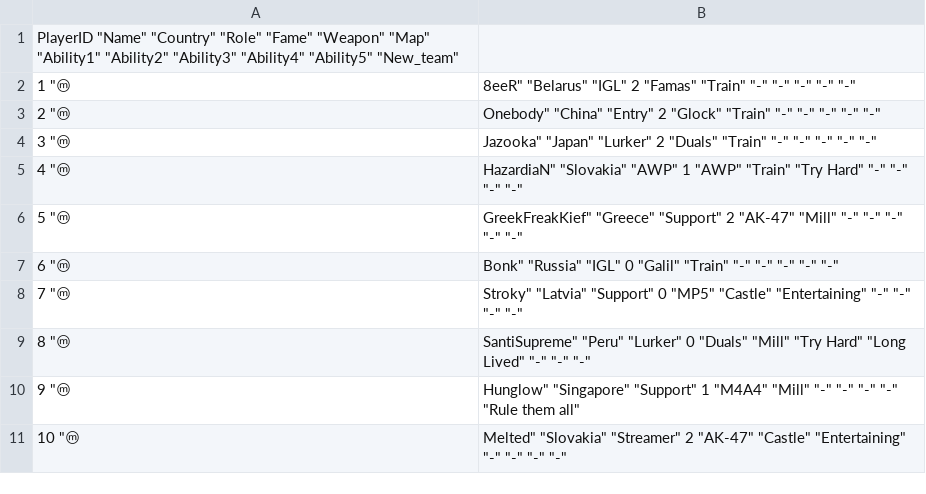
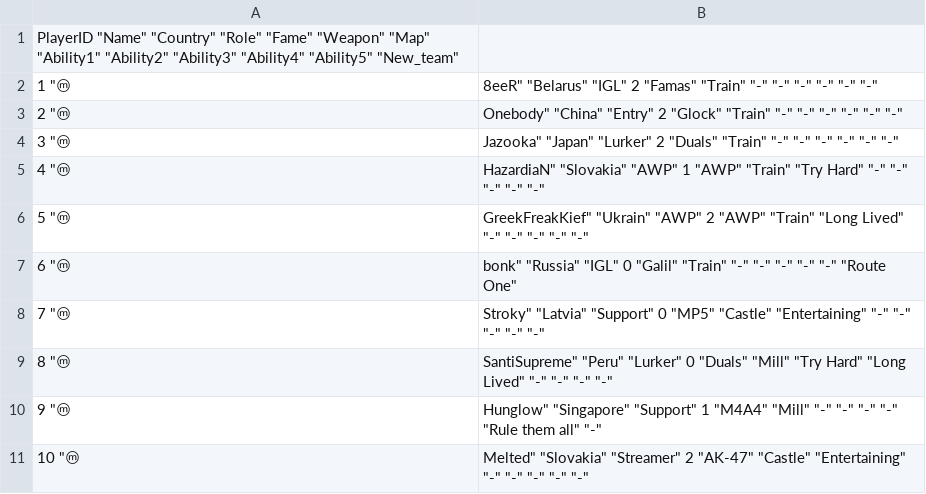
Before and after one commit to Grevyo/Grev-Game-Dashboard, a CSV file: data/players.csv, drawn as a sheet.

Commit message:
Fix players metadata new_team source and add transfer debug trace

```diff
--- a/data/players.csv
+++ b/data/players.csv
@@ -1,11 +1,11 @@
 "PlayerID" "Name" "Country" "Role" "Fame" "Weapon" "Map" "Ability1" "Ability2" "Ability3" "Ability4" "Ability5" "New_team"
-1 "ⓜ | 8eeR" "Belarus" "IGL" 2 "Famas" "Train" "-" "-"  "-" "-" "-"
-2 "ⓜ | Onebody" "China" "Entry" 2 "Glock" "Train" "-" "-"  "-" "-" "-"
-3 "ⓜ | Jazooka" "Japan" "Lurker" 2 "Duals" "Train" "-" "-"  "-" "-" "-"
-4 "ⓜ | HazardiaN" "Slovakia" "AWP" 1 "AWP" "Train" "Try Hard" "-"  "-" "-" "-"
-5 "ⓜ | GreekFreakKief" "Greece" "Support" 2 "AK-47" "Mill" "-" "-"  "-" "-" "-"
-6 "ⓜ | Bonk" "Russia" "IGL" 0 "Galil" "Train" "-" "-"  "-" "-" "-"
-7 "ⓜ | Stroky" "Latvia" "Support" 0 "MP5" "Castle" "Entertaining" "-"  "-" "-" "-"
-8 "ⓜ | SantiSupreme" "Peru" "Lurker" 0 "Duals" "Mill" "Try Hard" "Long Lived"  "-" "-" "-"
-9 "ⓜ | Hunglow" "Singapore" "Support" 1 "M4A4" "Mill" "-" "-"  "-" "-" "Rule them all"
-10 "ⓜ | Melted" "Slovakia" "Streamer" 2 "AK-47" "Castle" "Entertaining" "-"  "-" "-" "-"
+1 "ⓜ | 8eeR" "Belarus" "IGL" 2 "Famas" "Train" "-" "-" "-" "-" "-" "-"
+2 "ⓜ | Onebody" "China" "Entry" 2 "Glock" "Train" "-" "-" "-" "-" "-" "-"
+3 "ⓜ | Jazooka" "Japan" "Lurker" 2 "Duals" "Train" "-" "-" "-" "-" "-" "-"
+4 "ⓜ | HazardiaN" "Slovakia" "AWP" 1 "AWP" "Train" "Try Hard" "-" "-" "-" "-" "-"
+5 "ⓜ | GreekFreakKief" "Ukrain" "AWP" 2 "AWP" "Train" "Long Lived" "-" "-" "-" "-" "-"
+6 "ⓜ | bonk" "Russia" "IGL" 0 "Galil" "Train" "-" "-" "-" "-" "-" "Route One"
+7 "ⓜ | Stroky" "Latvia" "Support" 0 "MP5" "Castle" "Entertaining" "-" "-" "-" "-" "-"
+8 "ⓜ | SantiSupreme" "Peru" "Lurker" 0 "Duals" "Mill" "Try Hard" "Long Lived" "-" "-" "-" "-"
+9 "ⓜ | Hunglow" "Singapore" "Support" 1 "M4A4" "Mill" "-" "-" "-" "-" "Rule them all" "-"
+10 "ⓜ | Melted" "Slovakia" "Streamer" 2 "AK-47" "Castle" "Entertaining" "-" "-" "-" "-" "-"
```
Also changed, not shown: 1 other file.
